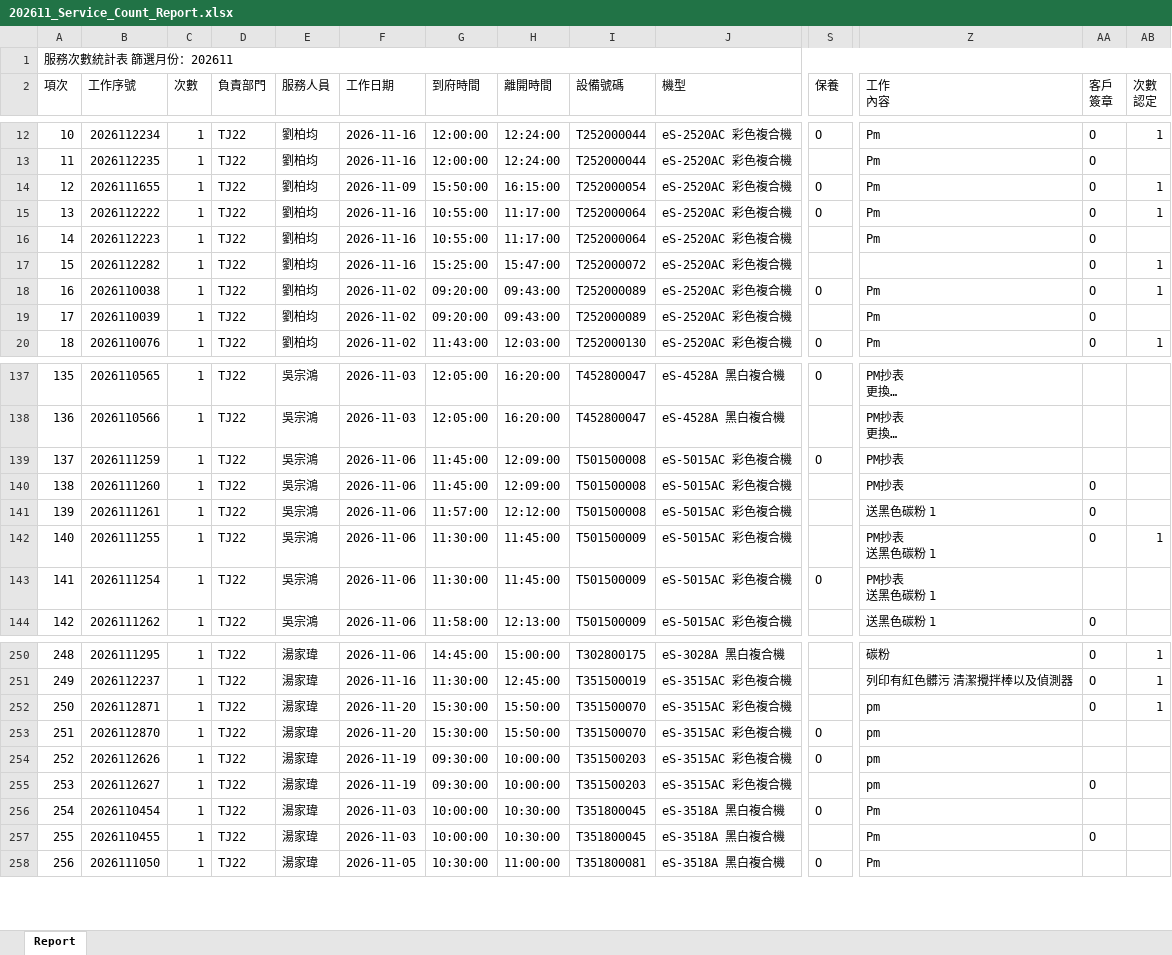
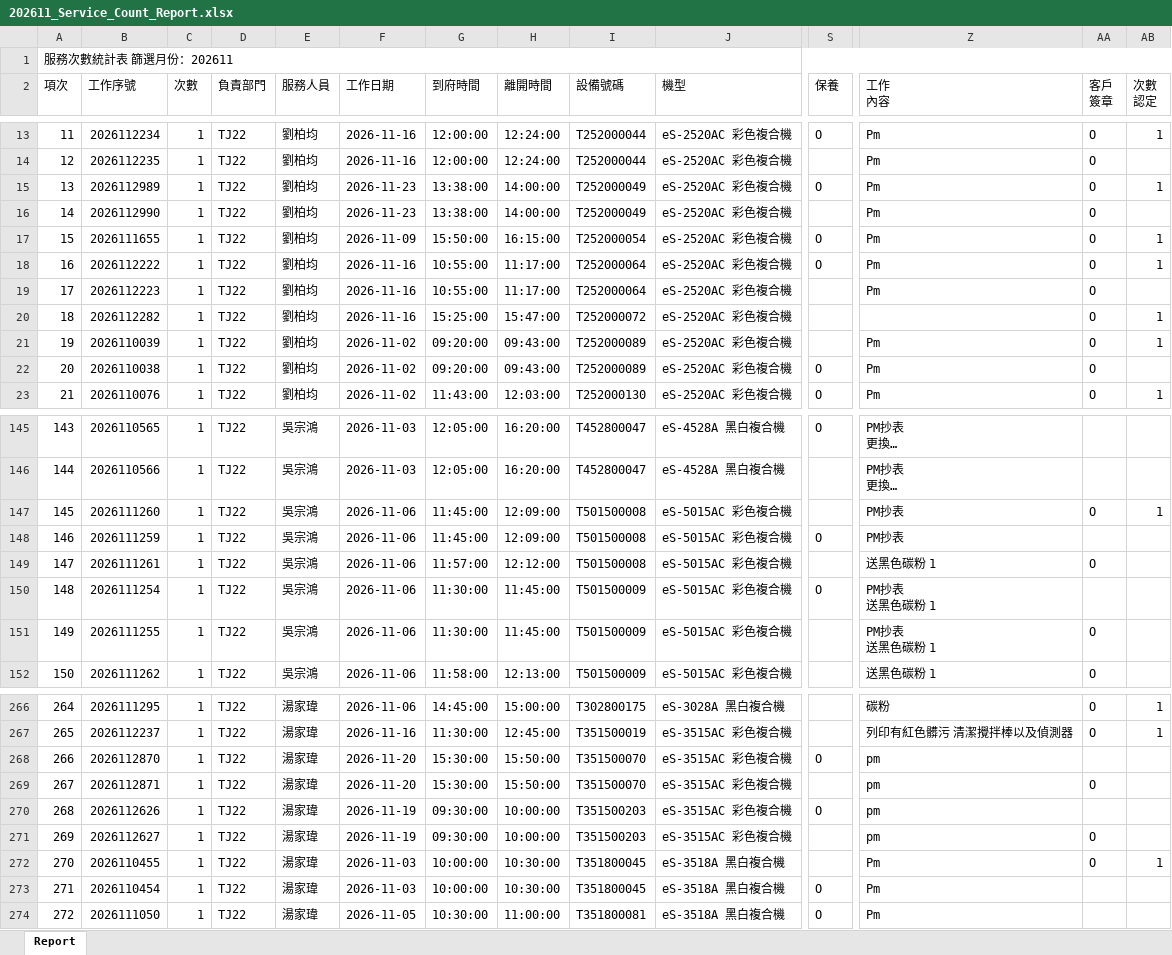
Before and after one commit to Yang-0419-di/FW_2, an Excel workbook: IM/202611_Service_Count_Report.xlsx, sheet Report, drawn as a sheet; only a part is shown, gaps mark what is left out; long unchanged cells end in …; values as stored, in another font and other column widths than the file's, no cell formats; removed rows and columns are numbered as before the commit, all else as after; rows hold the shown columns only; ↵ is a line break in a cell; the diff covers the shown part only; the diff names each change by its address in the sheet, - before the commit and + after, or states it on an @@ line.

```diff
--- a/IM/202611_Service_Count_Report.xlsx (sheet Report)
+++ b/IM/202611_Service_Count_Report.xlsx (sheet Report)
@@ column A (項次) renumbered between rows 9 and 373 @@
+row 15: 13 | 2026112989 | 1 | TJ22 | 劉柏均 | 2026-11-23 | 13:38:00 | 14:00:00 | T252000049 | eS-2520AC 彩色複合機 | O | Pm | O | 1
+row 16: 14 | 2026112990 | 1 | TJ22 | 劉柏均 | 2026-11-23 | 13:38:00 | 14:00:00 | T252000049 | eS-2520AC 彩色複合機 |  | Pm | O
+row 21: 19 | 2026110039 | 1 | TJ22 | 劉柏均 | 2026-11-02 | 09:20:00 | 09:43:00 | T252000089 | eS-2520AC 彩色複合機 |  | Pm | O | 1
-AB22 (次數 認定): 1
+AB22 (次數 認定): (empty)
-row 19: 17 | 2026110039 | 1 | TJ22 | 劉柏均 | 2026-11-02 | 09:20:00 | 09:43:00 | T252000089 | eS-2520AC 彩色複合機 |  | Pm | O
+row 147: 145 | 2026111260 | 1 | TJ22 | 吳宗鴻 | 2026-11-06 | 11:45:00 | 12:09:00 | T501500008 | eS-5015AC 彩色複合機 |  | PM抄表 | O | 1
-row 140: 138 | 2026111260 | 1 | TJ22 | 吳宗鴻 | 2026-11-06 | 11:45:00 | 12:09:00 | T501500008 | eS-5015AC 彩色複合機 |  | PM抄表 | O
-row 142: 140 | 2026111255 | 1 | TJ22 | 吳宗鴻 | 2026-11-06 | 11:30:00 | 11:45:00 | T501500009 | eS-5015AC 彩色複合機 |  | PM抄表 ↵ 送黑色碳粉 1 | O | 1
+row 151: 149 | 2026111255 | 1 | TJ22 | 吳宗鴻 | 2026-11-06 | 11:30:00 | 11:45:00 | T501500009 | eS-5015AC 彩色複合機 |  | PM抄表 ↵ 送黑色碳粉 1 | O
-row 252: 250 | 2026112871 | 1 | TJ22 | 湯家瑋 | 2026-11-20 | 15:30:00 | 15:50:00 | T351500070 | eS-3515AC 彩色複合機 |  | pm | O | 1
+row 269: 267 | 2026112871 | 1 | TJ22 | 湯家瑋 | 2026-11-20 | 15:30:00 | 15:50:00 | T351500070 | eS-3515AC 彩色複合機 |  | pm | O
+row 272: 270 | 2026110455 | 1 | TJ22 | 湯家瑋 | 2026-11-03 | 10:00:00 | 10:30:00 | T351800045 | eS-3518A 黑白複合機 |  | Pm | O | 1
-row 257: 255 | 2026110455 | 1 | TJ22 | 湯家瑋 | 2026-11-03 | 10:00:00 | 10:30:00 | T351800045 | eS-3518A 黑白複合機 |  | Pm | O
```
Also changed, not shown: 26 added rows, 5 removed rows, 3 moved rows and 12 edited cells elsewhere in this sheet, cell formats, IM/202611_HL_Maintain_Report.xlsx, MFP/MFP.xlsx, 3 other files.
